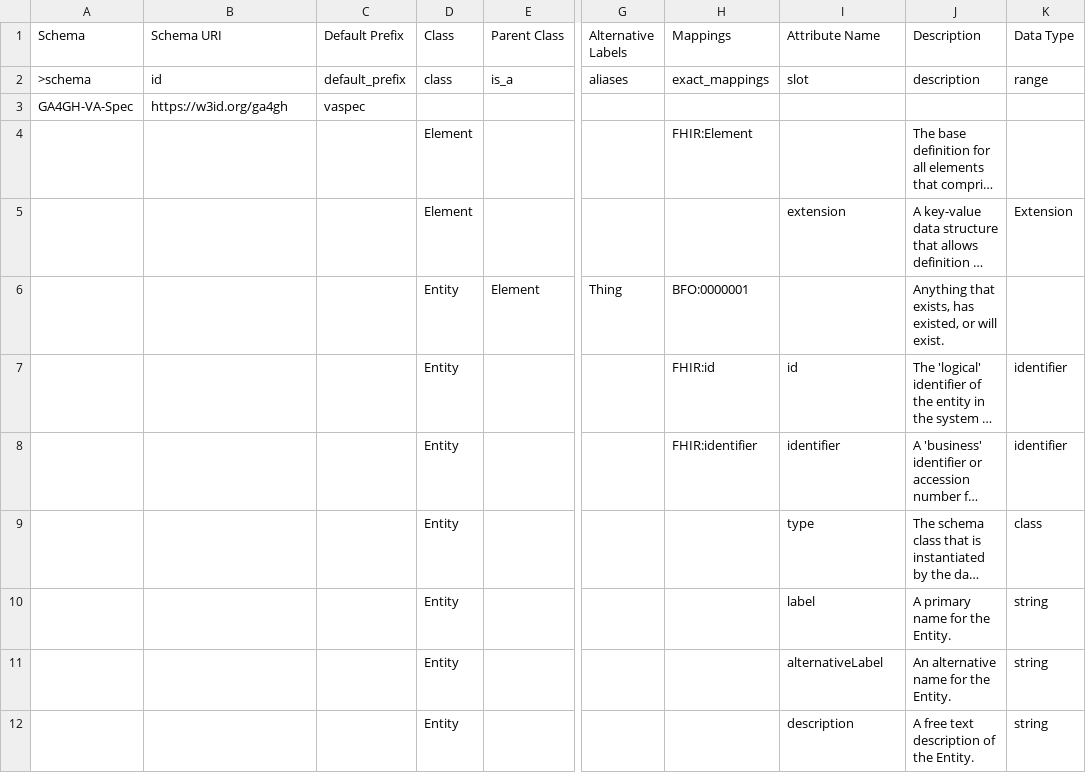
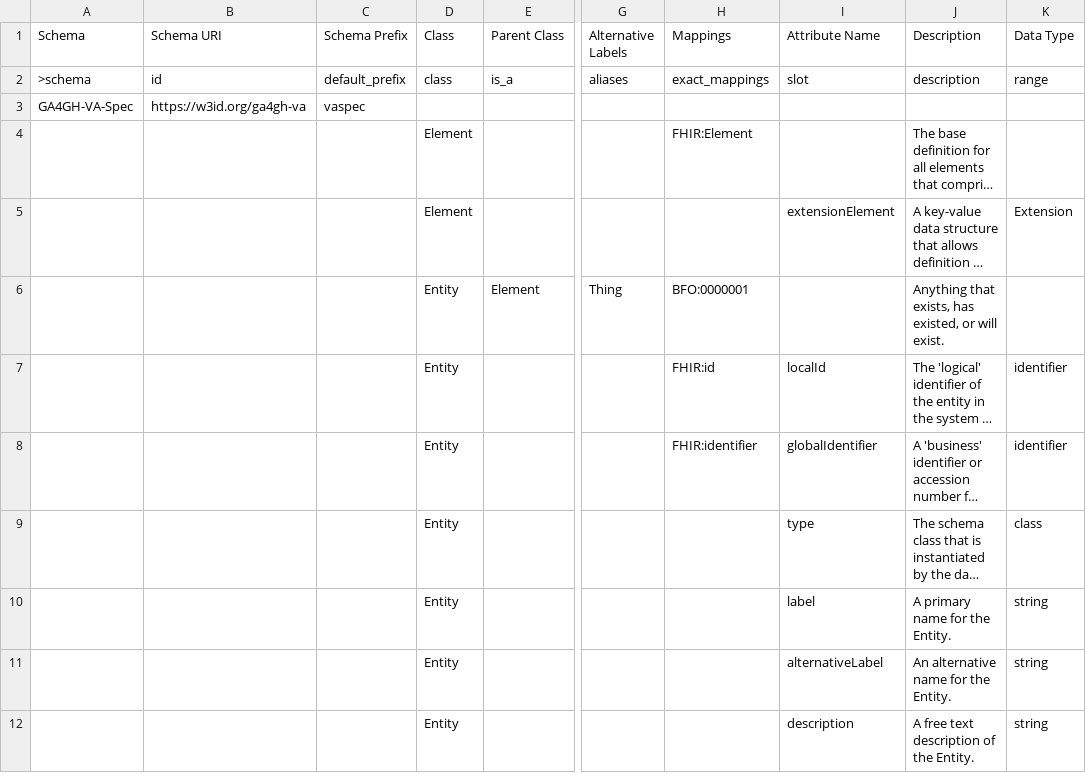
Before and after one commit to sujaypatil96/ga4gh-schema, a TSV file: assets/spreadsheets/ga4gh_schemasheets.tsv, drawn as a sheet; only a part is shown, gaps mark what is left out; long unchanged cells end in …; the diff covers the shown part only; the diff names each change by its address in the sheet, - before the commit and + after, or states it on an @@ line.

```diff
--- a/assets/spreadsheets/ga4gh_schemasheets.tsv
+++ b/assets/spreadsheets/ga4gh_schemasheets.tsv
-C1: Default Prefix
+C1: Schema Prefix
-B3 (Schema URI): https://w3id.org/ga4gh
+B3 (Schema URI): https://w3id.org/ga4gh-va
-I5 (Attribute Name): extension
+I5 (Attribute Name): extensionElement
-I7 (Attribute Name): id
+I7 (Attribute Name): localId
-I8 (Attribute Name): identifier
+I8 (Attribute Name): globalIdentifier
```
Also changed, not shown: 11 added rows, 1 removed row and 42 edited cells elsewhere in this file.
